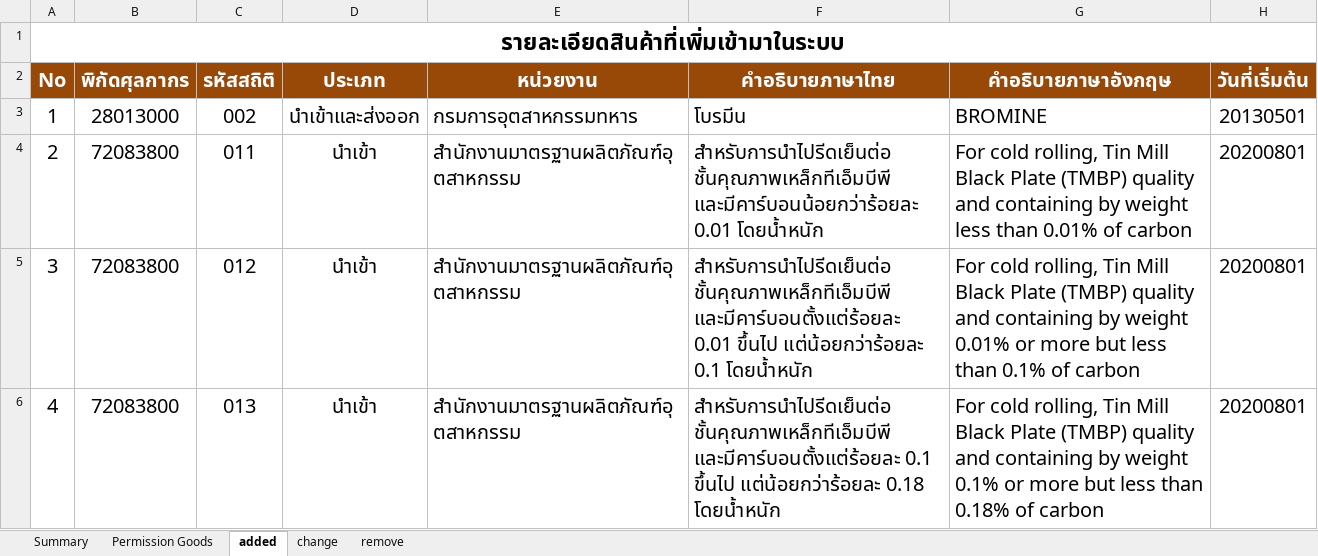
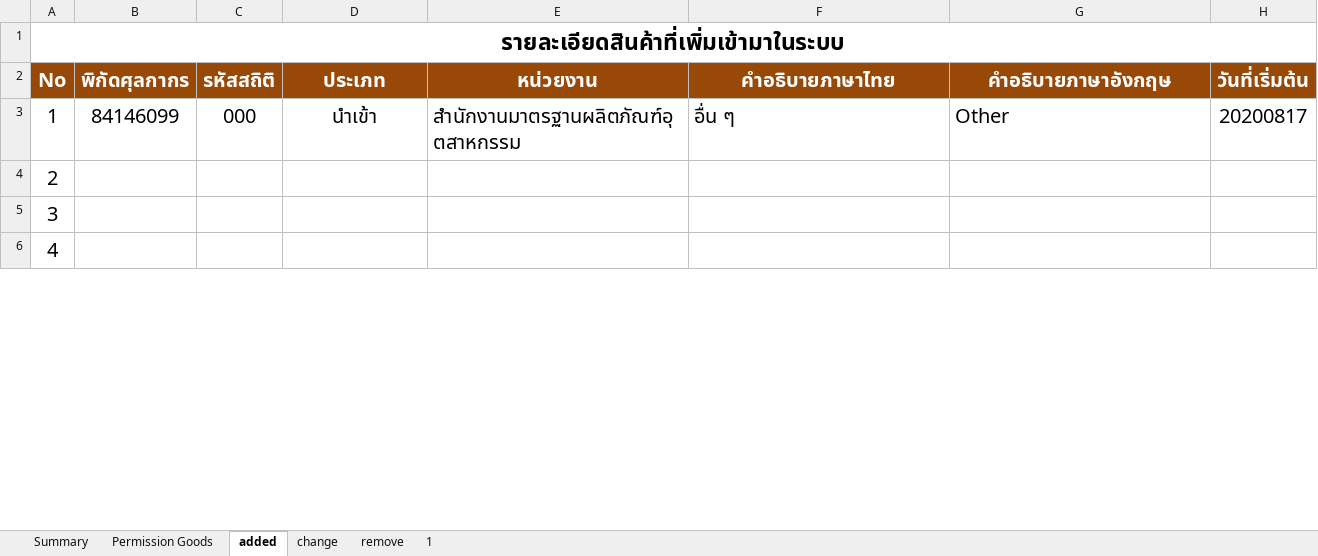
Before and after one commit to ecs-support/contents, an Excel workbook: reference/static/files/permission_goods.xlsx, sheet added, drawn as a sheet; only a part is shown; values as stored, in another font and other column widths than the file's, no borders; the diff covers the shown part only; the diff names each change by its address in the sheet, - before the commit and + after, or states it on an @@ line.

```diff
--- a/reference/static/files/permission_goods.xlsx (sheet added)
+++ b/reference/static/files/permission_goods.xlsx (sheet added)
+sheet tab: 1
-B3 (พิกัดศุลกากร): 28013000
+B3 (พิกัดศุลกากร): 84146099
-C3 (รหัสสถิติ): 002
+C3 (รหัสสถิติ): 000
-D3 (ประเภท): นำเข้าและส่งออก
+D3 (ประเภท): นำเข้า
-E3 (หน่วยงาน): กรมการอุตสาหกรรมทหาร
+E3 (หน่วยงาน): สำนักงานมาตรฐานผลิตภัณฑ์อุตสาหกรรม
-F3 (คำอธิบายภาษาไทย): โบรมีน
+F3 (คำอธิบายภาษาไทย): อื่น ๆ
-G3 (คำอธิบายภาษาอังกฤษ): BROMINE
+G3 (คำอธิบายภาษาอังกฤษ): Other
-H3 (วันที่เริ่มต้น): 20130501
+H3 (วันที่เริ่มต้น): 20200817
-B4:B6 (พิกัดศุลกากร): 72083800
+B4:B6 (พิกัดศุลกากร): (empty)
-C4 (รหัสสถิติ): 011
+C4 (รหัสสถิติ): (empty)
-D4:D6 (ประเภท): นำเข้า
+D4:D6 (ประเภท): (empty)
-E4:E6 (หน่วยงาน): สำนักงานมาตรฐานผลิตภัณฑ์อุตสาหกรรม
+E4:E6 (หน่วยงาน): (empty)
-F4 (คำอธิบายภาษาไทย): สำหรับการนำไปรีดเย็นต่อ ชั้นคุณภาพเหล็กทีเอ็มบีพี และมีคาร์บอนน้อยกว่าร้อยละ 0.01 โดยน้ำหนัก
+F4 (คำอธิบายภาษาไทย): (empty)
-G4 (คำอธิบายภาษาอังกฤษ): For cold rolling, Tin Mill Black Plate (TMBP) quality and containing by weight less than 0.01% of carbon
+G4 (คำอธิบายภาษาอังกฤษ): (empty)
-H4:H6 (วันที่เริ่มต้น): 20200801
+H4:H6 (วันที่เริ่มต้น): (empty)
-C5 (รหัสสถิติ): 012
+C5 (รหัสสถิติ): (empty)
-F5 (คำอธิบายภาษาไทย): สำหรับการนำไปรีดเย็นต่อ ชั้นคุณภาพเหล็กทีเอ็มบีพี และมีคาร์บอนตั้งแต่ร้อยละ 0.01 ขึ้นไป แต่น้อยกว่าร้อยละ 0.1 โดยน้ำหนัก
+F5 (คำอธิบายภาษาไทย): (empty)
-G5 (คำอธิบายภาษาอังกฤษ): For cold rolling, Tin Mill Black Plate (TMBP) quality and containing by weight 0.01% or more but less than 0.1% of carbon
+G5 (คำอธิบายภาษาอังกฤษ): (empty)
-C6 (รหัสสถิติ): 013
+C6 (รหัสสถิติ): (empty)
-F6 (คำอธิบายภาษาไทย): สำหรับการนำไปรีดเย็นต่อ ชั้นคุณภาพเหล็กทีเอ็มบีพี และมีคาร์บอนตั้งแต่ร้อยละ 0.1 ขึ้นไป แต่น้อยกว่าร้อยละ 0.18 โดยน้ำหนัก
+F6 (คำอธิบายภาษาไทย): (empty)
-G6 (คำอธิบายภาษาอังกฤษ): For cold rolling, Tin Mill Black Plate (TMBP) quality and containing by weight 0.1% or more but less than 0.18% of carbon
+G6 (คำอธิบายภาษาอังกฤษ): (empty)
```
Also changed, not shown: 329 edited cells elsewhere in this sheet, sheet Permission Goods, sheet remove, sheet change, sheet Summary, charts or pictures.
